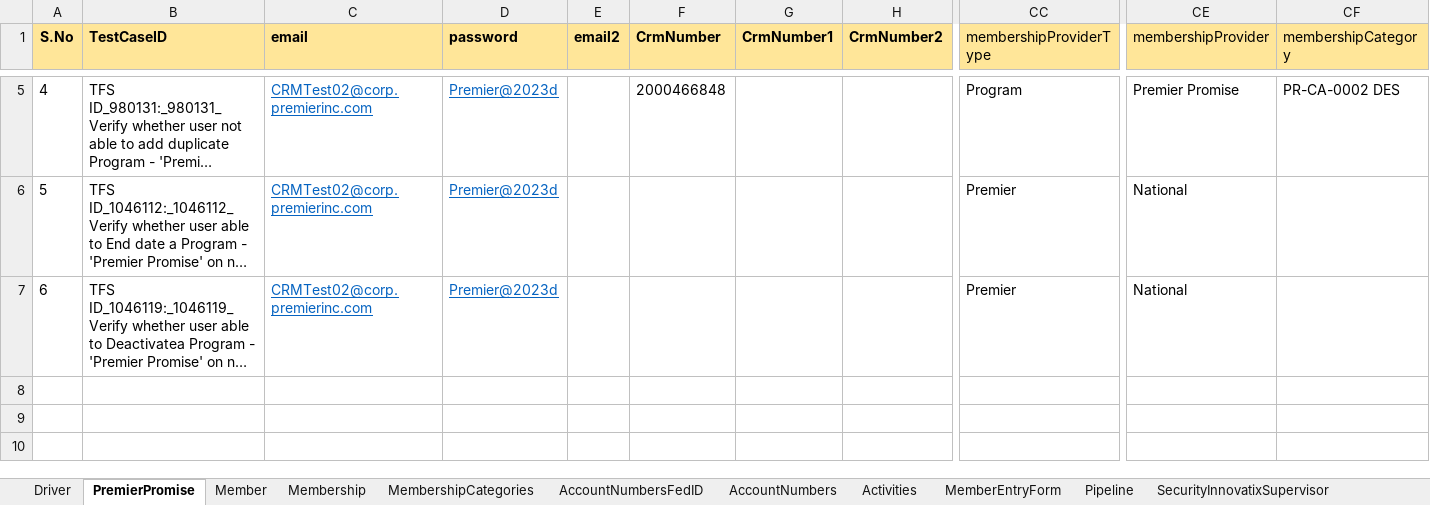
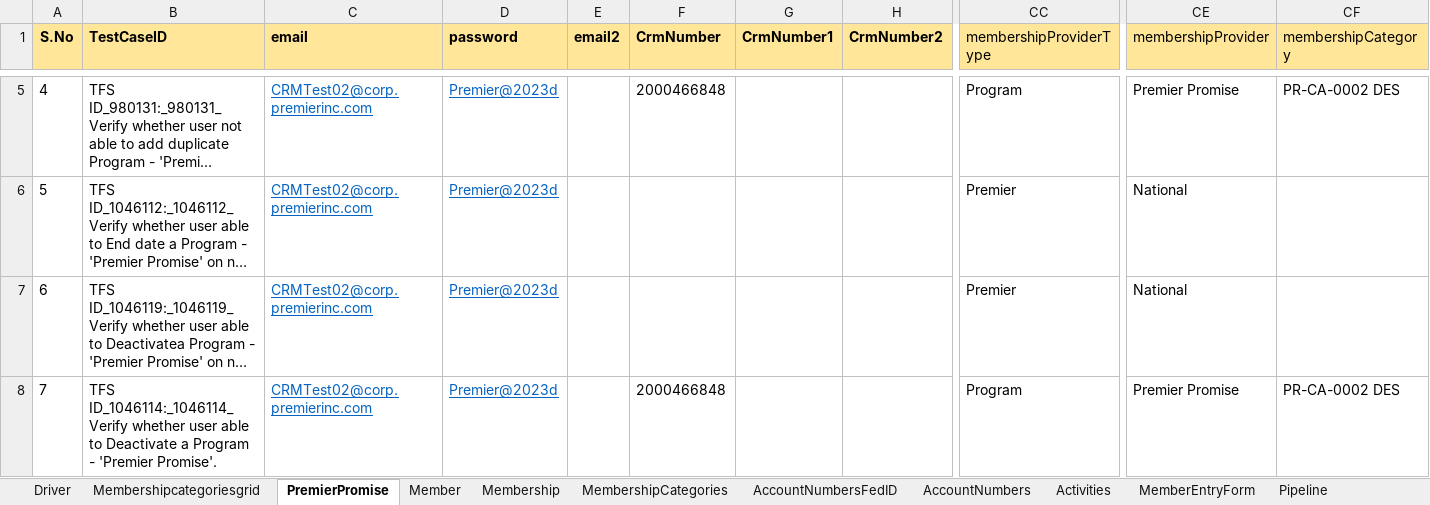
Before and after one commit to FaridhahN/Dynamics_CRM_Cloud_2023_Wave1, an Excel workbook: data/CRMCloud_Testdata.xlsx, sheet PremierPromise, drawn as a sheet; only a part is shown, gaps mark what is left out; long unchanged cells end in …; values as stored, in another font and other column widths than the file's, no borders; rows hold the shown columns only; the diff names each change by its address in the sheet, - before the commit and + after, or states it on an @@ line.

Commit message:
Committing the Membership Categories Grid test cases

```diff
--- a/data/CRMCloud_Testdata.xlsx (sheet PremierPromise)
+++ b/data/CRMCloud_Testdata.xlsx (sheet PremierPromise)
+sheet tab: Membershipcategoriesgrid
+row 8: 7 | TFS ID_1046114:_1046114_Verify whether user able to Deactivate a Program - 'Premier Promise'. | CRMTest02@corp.premierinc.com | Premier@2023d |  | 2000466848 |  |  | Program | Premier Promise | PR-CA-0002 DES
```
Also changed, not shown: sheet Driver, hidden cells, 4 other files.
